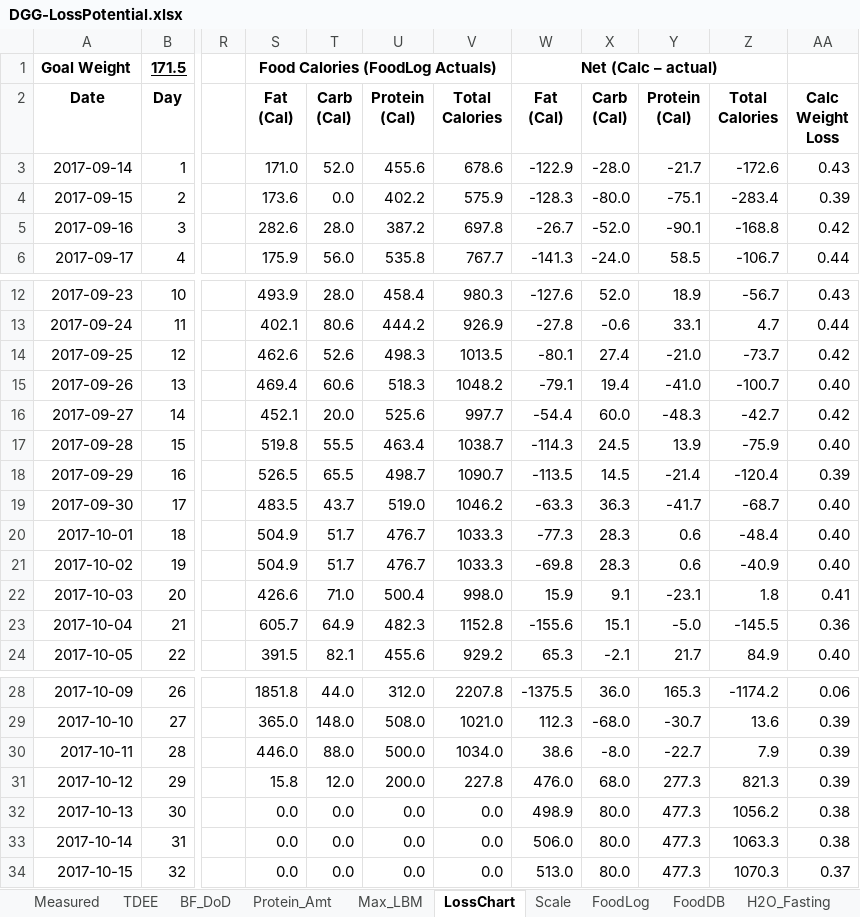
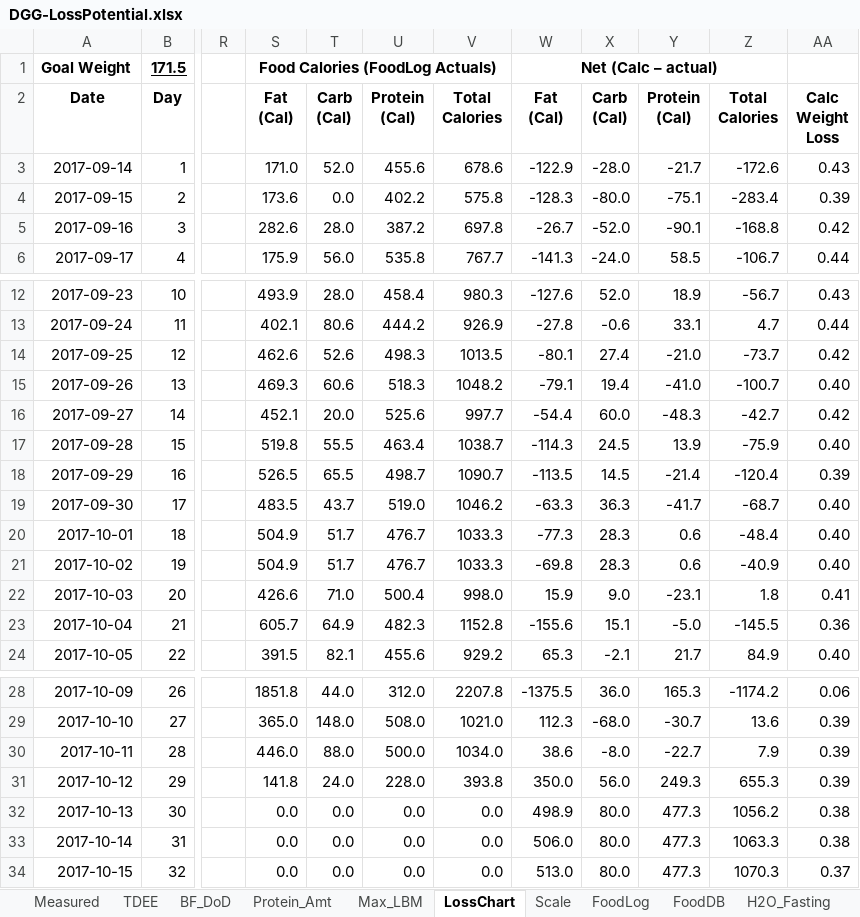
Before and after one commit to OpenKeto/KetoStuff, an Excel workbook: Calculators/Spreadsheet Calculators/DGG-LossPotential.xlsx, sheet LossChart, drawn as a sheet; only a part is shown, gaps mark what is left out; values as stored, in another font and other column widths than the file's, no borders; the diff names each change by its address in the sheet, - before the commit and + after, or states it on an @@ line.

```diff
--- a/Calculators/Spreadsheet Calculators/DGG-LossPotential.xlsx (sheet LossChart)
+++ b/Calculators/Spreadsheet Calculators/DGG-LossPotential.xlsx (sheet LossChart)
-V4 (Total Calories): 575.9
+V4 (Total Calories): 575.8
-S15 (Fat (Cal)): 469.4
+S15 (Fat (Cal)): 469.3
-X22 (Carb (Cal)): 9.1
+X22 (Carb (Cal)): 9.0
-S31 (Fat (Cal)): 15.8
+S31 (Fat (Cal)): 141.8
-T31 (Carb (Cal)): 12.0
+T31 (Carb (Cal)): 24.0
-U31 (Protein (Cal)): 200.0
+U31 (Protein (Cal)): 228.0
-V31 (Total Calories): 227.8
+V31 (Total Calories): 393.8
-W31 (Fat (Cal)): 476.0
+W31 (Fat (Cal)): 350.0
-X31 (Carb (Cal)): 68.0
+X31 (Carb (Cal)): 56.0
-Y31 (Protein (Cal)): 277.3
+Y31 (Protein (Cal)): 249.3
-Z31 (Total Calories): 821.3
+Z31 (Total Calories): 655.3
```
Also changed, not shown: sheet FoodLog, sheet TDEE, charts or pictures.
